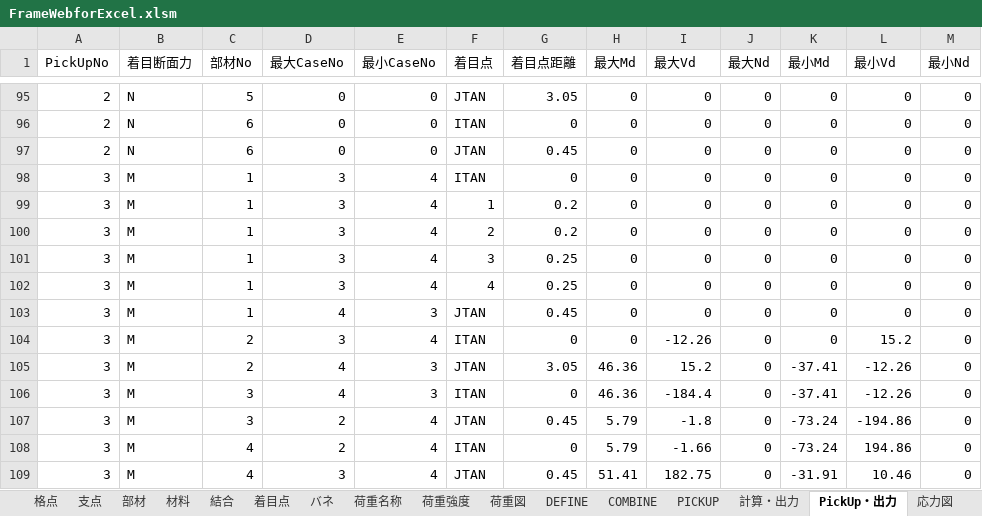
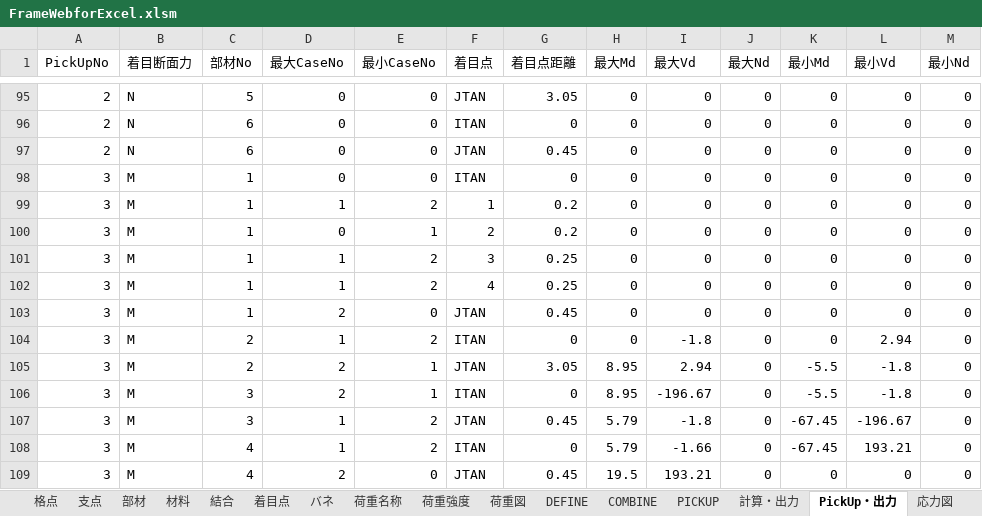
Before and after one commit to structuralengine/FrameWebforExcel, an Excel workbook: FrameWebforExcel.xlsm, sheet PickUp・出力, drawn as a sheet; only a part is shown, gaps mark what is left out; values as stored, in another font and other column widths than the file's, no borders; charts and pictures not drawn; the diff covers the shown part only; the diff names each change by its address in the sheet, - before the commit and + after, or states it on an @@ line.

```diff
--- a/FrameWebforExcel.xlsm (sheet PickUp・出力)
+++ b/FrameWebforExcel.xlsm (sheet PickUp・出力)
-D98 (最大CaseNo): 3
+D98 (最大CaseNo): 0
-E98 (最小CaseNo): 4
+E98 (最小CaseNo): 0
-D99 (最大CaseNo): 3
+D99 (最大CaseNo): 1
-E99 (最小CaseNo): 4
+E99 (最小CaseNo): 2
-D100 (最大CaseNo): 3
+D100 (最大CaseNo): 0
-E100 (最小CaseNo): 4
+E100 (最小CaseNo): 1
-D101:D102 (最大CaseNo): 3
+D101:D102 (最大CaseNo): 1
-E101:E102 (最小CaseNo): 4
+E101:E102 (最小CaseNo): 2
-D103 (最大CaseNo): 4
+D103 (最大CaseNo): 2
-E103 (最小CaseNo): 3
+E103 (最小CaseNo): 0
-D104 (最大CaseNo): 3
+D104 (最大CaseNo): 1
-E104 (最小CaseNo): 4
+E104 (最小CaseNo): 2
-I104 (最大Vd): -12.26
+I104 (最大Vd): -1.8
-L104 (最小Vd): 15.2
+L104 (最小Vd): 2.94
-D105:D106 (最大CaseNo): 4
+D105:D106 (最大CaseNo): 2
-E105:E106 (最小CaseNo): 3
+E105:E106 (最小CaseNo): 1
-H105:H106 (最大Md): 46.36
+H105:H106 (最大Md): 8.95
-I105 (最大Vd): 15.2
+I105 (最大Vd): 2.94
-K105:K106 (最小Md): -37.41
+K105:K106 (最小Md): -5.5
-L105:L106 (最小Vd): -12.26
+L105:L106 (最小Vd): -1.8
-I106 (最大Vd): -184.4
+I106 (最大Vd): -196.67
-D107:D108 (最大CaseNo): 2
+D107:D108 (最大CaseNo): 1
-E107:E108 (最小CaseNo): 4
+E107:E108 (最小CaseNo): 2
-K107:K108 (最小Md): -73.24
+K107:K108 (最小Md): -67.45
-L107 (最小Vd): -194.86
+L107 (最小Vd): -196.67
-L108 (最小Vd): 194.86
+L108 (最小Vd): 193.21
-D109 (最大CaseNo): 3
+D109 (最大CaseNo): 2
-E109 (最小CaseNo): 4
+E109 (最小CaseNo): 0
-H109 (最大Md): 51.41
+H109 (最大Md): 19.5
-I109 (最大Vd): 182.75
+I109 (最大Vd): 193.21
-K109 (最小Md): -31.91
+K109 (最小Md): 0
-L109 (最小Vd): 10.46
+L109 (最小Vd): 0
```
Also changed, not shown: 255 edited cells elsewhere in this sheet, charts or pictures.
